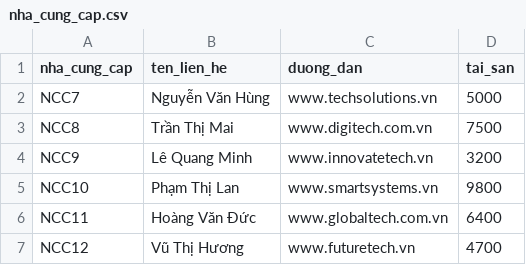
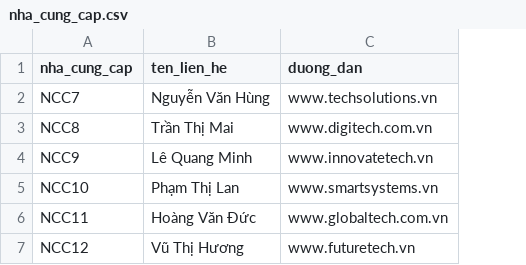
Before and after one commit to thanhnam-bic/Asset_Management, a CSV file: src/csv_sample/nha_cung_cap.csv, drawn as a sheet; the diff names each change by its address in the sheet, - before the commit and + after, or states it on an @@ line.

Commit message:
fix sample

```diff
--- a/src/csv_sample/nha_cung_cap.csv
+++ b/src/csv_sample/nha_cung_cap.csv
-column D (tai_san), rows 2-7: 5000 | 7500 | 3200 | 9800 | 6400 | 4700
```
Also changed, not shown: 1 other file.
